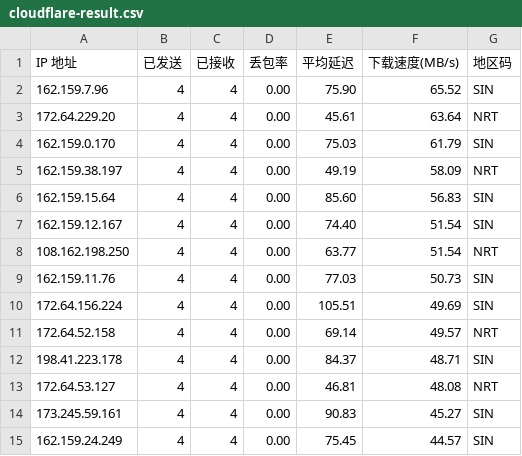
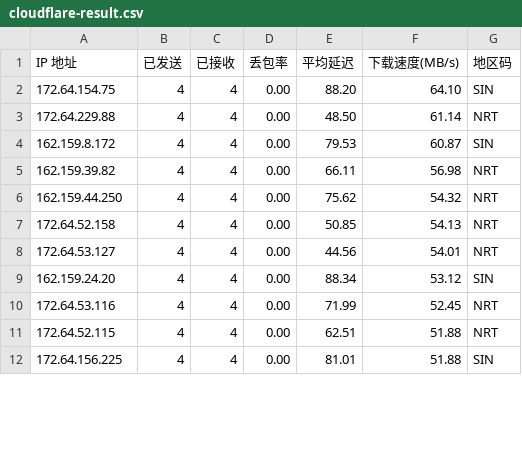
Before and after one commit to huweiunique/WorkerVless2sub, a CSV file: cloudflare-result.csv, drawn as a sheet; only a part is shown; the diff covers the shown part only.

Commit message:
chore: update Cloudflare best IPs 2026-10-03 14:26:42

```diff
--- a/cloudflare-result.csv
+++ b/cloudflare-result.csv
@@ -1,15 +1,12 @@
 "IP 地址","已发送","已接收","丢包率","平均延迟","下载速度(MB/s)","地区码"
-"162.159.7.96","4","4","0.00","75.90","65.52","SIN"
-"172.64.229.20","4","4","0.00","45.61","63.64","NRT"
-"162.159.0.170","4","4","0.00","75.03","61.79","SIN"
-"162.159.38.197","4","4","0.00","49.19","58.09","NRT"
-"162.159.15.64","4","4","0.00","85.60","56.83","SIN"
-"162.159.12.167","4","4","0.00","74.40","51.54","SIN"
-"108.162.198.250","4","4","0.00","63.77","51.54","NRT"
-"162.159.11.76","4","4","0.00","77.03","50.73","SIN"
-"172.64.156.224","4","4","0.00","105.51","49.69","SIN"
-"172.64.52.158","4","4","0.00","69.14","49.57","NRT"
-"198.41.223.178","4","4","0.00","84.37","48.71","SIN"
-"172.64.53.127","4","4","0.00","46.81","48.08","NRT"
-"173.245.59.161","4","4","0.00","90.83","45.27","SIN"
-"162.159.24.249","4","4","0.00","75.45","44.57","SIN"
+"172.64.154.75","4","4","0.00","88.20","64.10","SIN"
+"172.64.229.88","4","4","0.00","48.50","61.14","NRT"
+"162.159.8.172","4","4","0.00","79.53","60.87","SIN"
+"162.159.39.82","4","4","0.00","66.11","56.98","NRT"
+"162.159.44.250","4","4","0.00","75.62","54.32","NRT"
+"172.64.52.158","4","4","0.00","50.85","54.13","NRT"
+"172.64.53.127","4","4","0.00","44.56","54.01","NRT"
+"162.159.24.20","4","4","0.00","88.34","53.12","SIN"
+"172.64.53.116","4","4","0.00","71.99","52.45","NRT"
+"172.64.52.115","4","4","0.00","62.51","51.88","NRT"
+"172.64.156.225","4","4","0.00","81.01","51.88","SIN"
```
Also changed, not shown: 7 added rows, 4 removed rows and 34 edited cells elsewhere in this file.
